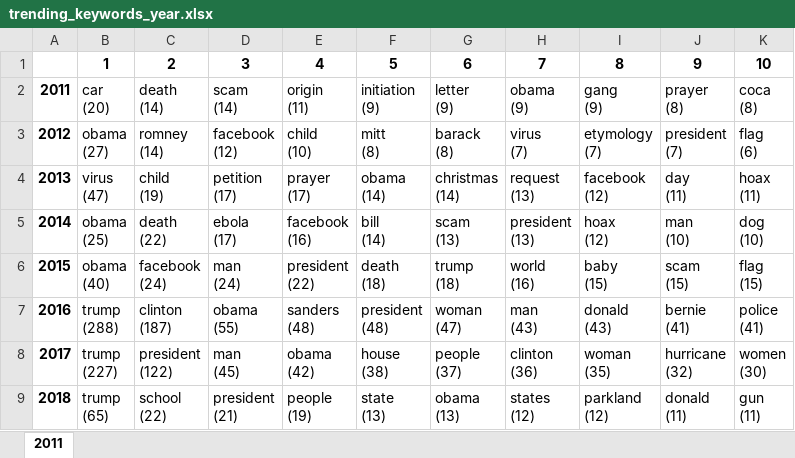
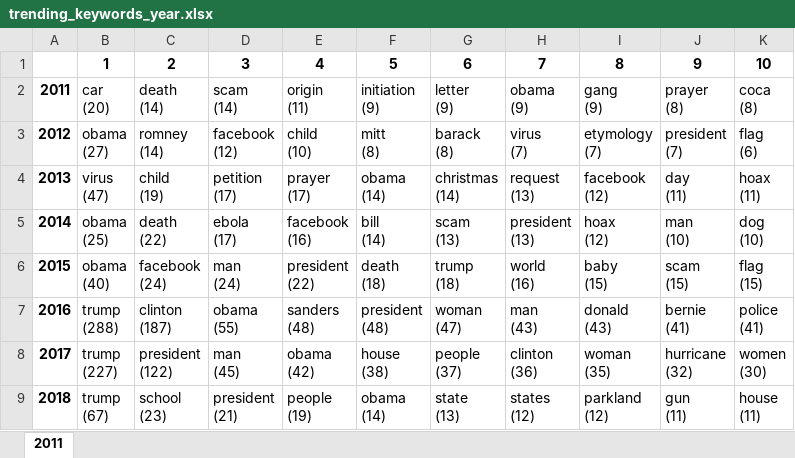
Before and after one commit to HyuncheolOh/snopes, an Excel workbook: characterization/trending_words/trending_keywords_year.xlsx, sheet 2011, drawn as a sheet; values as stored, in another font and other column widths than the file's, no borders; ↵ is a line break in a cell; the diff names each change by its address in the sheet, - before the commit and + after, or states it on an @@ line.

```diff
--- a/characterization/trending_words/trending_keywords_year.xlsx (sheet 2011)
+++ b/characterization/trending_words/trending_keywords_year.xlsx (sheet 2011)
-B9: trump ↵ (65)
+B9: trump ↵ (67)
-C9: school ↵ (22)
+C9: school ↵ (23)
-F9: state ↵ (13)
+F9: obama ↵ (14)
-G9: obama ↵ (13)
+G9: state ↵ (13)
-J9: donald ↵ (11)
+J9: gun ↵ (11)
-K9: gun ↵ (11)
+K9: house ↵ (11)
```
Also changed, not shown: characterization/trending_words/trending_keywords_category.xlsx, characterization/trending_words/trending_keywords_year_month.xlsx, 28 other files.
